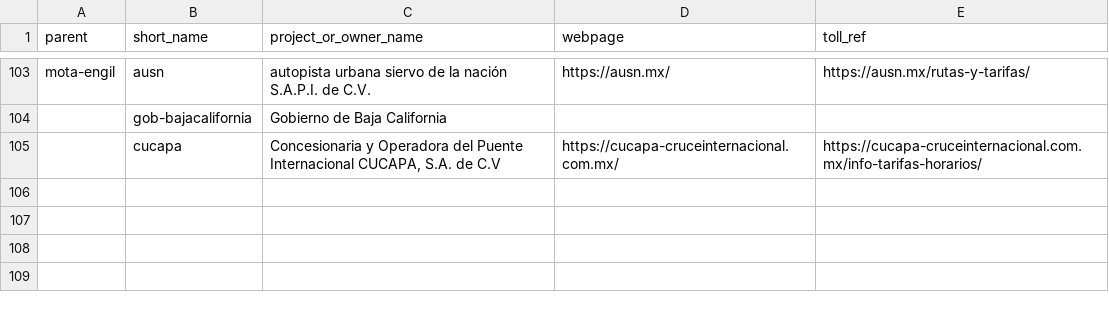
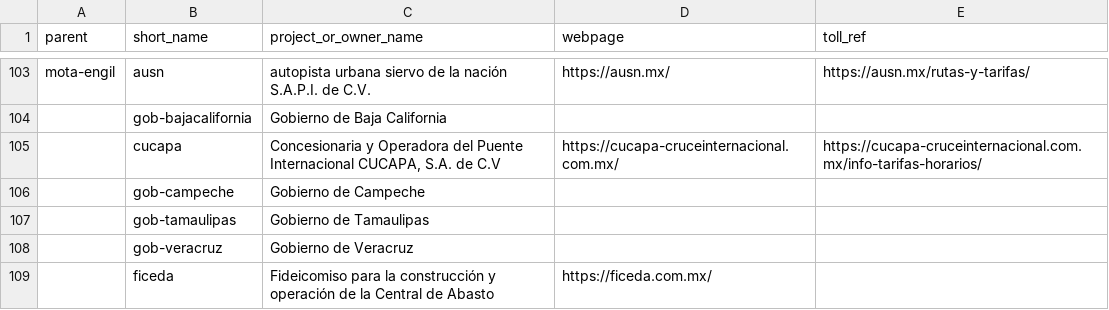
Before and after one commit to elaeon/tollbooth_etc_mx, a CSV file: data/tables/area_operators_mx.csv, drawn as a sheet; only a part is shown, gaps mark what is left out.

```diff
--- a/data/tables/area_operators_mx.csv
+++ b/data/tables/area_operators_mx.csv
@@ -105 +105,5 @@
 |"cucapa"|"Concesionaria y Operadora del Puente Internacional CUCAPA, S.A. de C.V"|"https://cucapa-cruceinternacional.com.mx/"|"https://cucapa-cruceinternacional.com.mx/info-tarifas-horarios/"
+|"gob-campeche"|"Gobierno de Campeche"||
+|"gob-tamaulipas"|"Gobierno de Tamaulipas"||
+|"gob-veracruz"|"Gobierno de Veracruz"||
+|"ficeda"|"Fideicomiso para la construcción y operación de la Central de Abasto"|"https://ficeda.com.mx/"|
```
Also changed, not shown: 2 other files.
